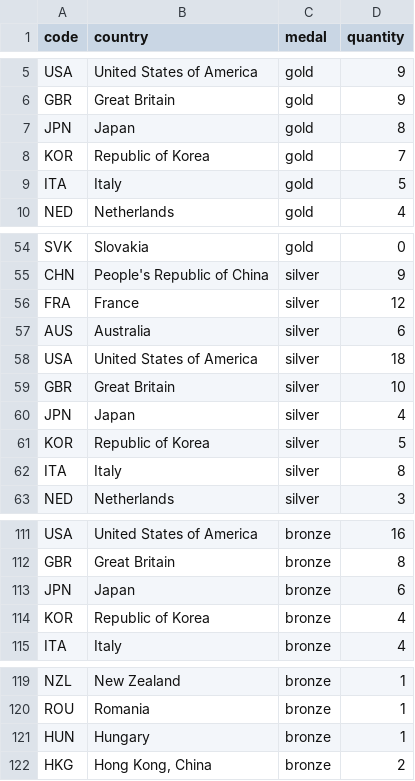
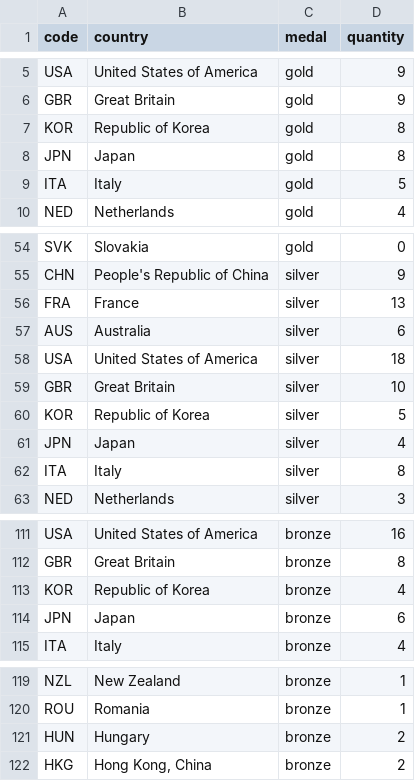
Before and after one commit to taniki/paris2024-data, a CSV file: datasets/medal_countries.long.auto.csv, drawn as a sheet; only a part is shown, gaps mark what is left out.

```diff
--- a/datasets/medal_countries.long.auto.csv
+++ b/datasets/medal_countries.long.auto.csv
@@ -6,4 +6,4 @@ USA,United States of America,gold,9
 GBR,Great Britain,gold,9
+KOR,Republic of Korea,gold,8
 JPN,Japan,gold,8
-KOR,Republic of Korea,gold,7
 ITA,Italy,gold,5
@@ -55,3 +55,3 @@ SVK,Slovakia,gold,0
 CHN,People's Republic of China,silver,9
-FRA,France,silver,12
+FRA,France,silver,13
 AUS,Australia,silver,6
@@ -59,4 +59,4 @@ USA,United States of America,silver,18
 GBR,Great Britain,silver,10
+KOR,Republic of Korea,silver,5
 JPN,Japan,silver,4
-KOR,Republic of Korea,silver,5
 ITA,Italy,silver,8
@@ -112,4 +112,4 @@ USA,United States of America,bronze,16
 GBR,Great Britain,bronze,8
+KOR,Republic of Korea,bronze,4
 JPN,Japan,bronze,6
-KOR,Republic of Korea,bronze,4
 ITA,Italy,bronze,4
@@ -120,3 +120,3 @@ NZL,New Zealand,bronze,1
 ROU,Romania,bronze,1
-HUN,Hungary,bronze,1
+HUN,Hungary,bronze,2
 HKG,"Hong Kong, China",bronze,2
```
Also changed, not shown: datasets/medal_countries.wide.auto.csv, datasets/medallists.csv, 1 other file.
